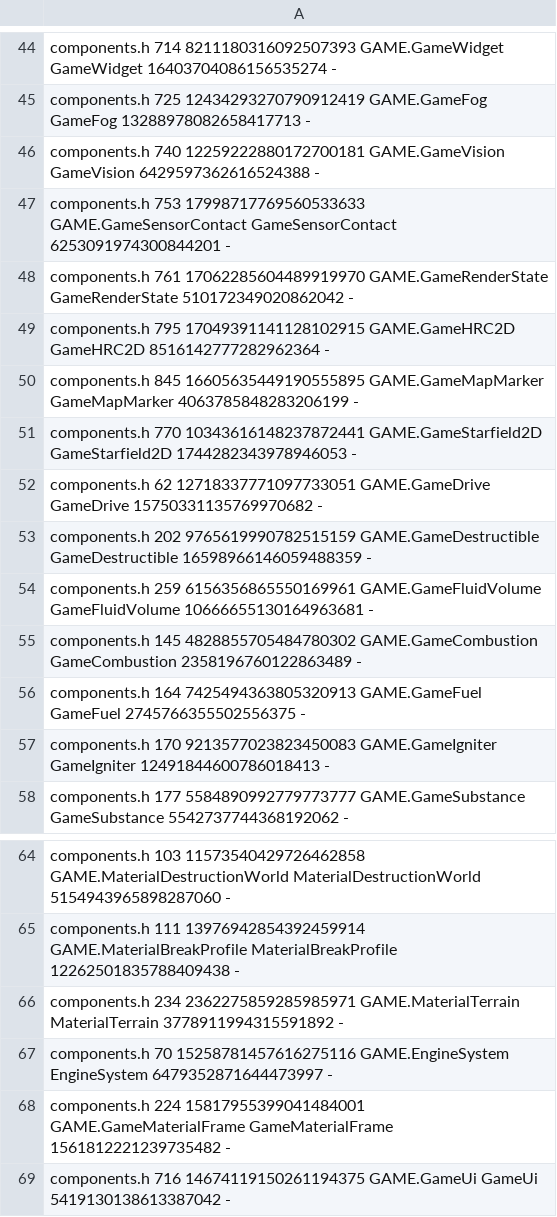
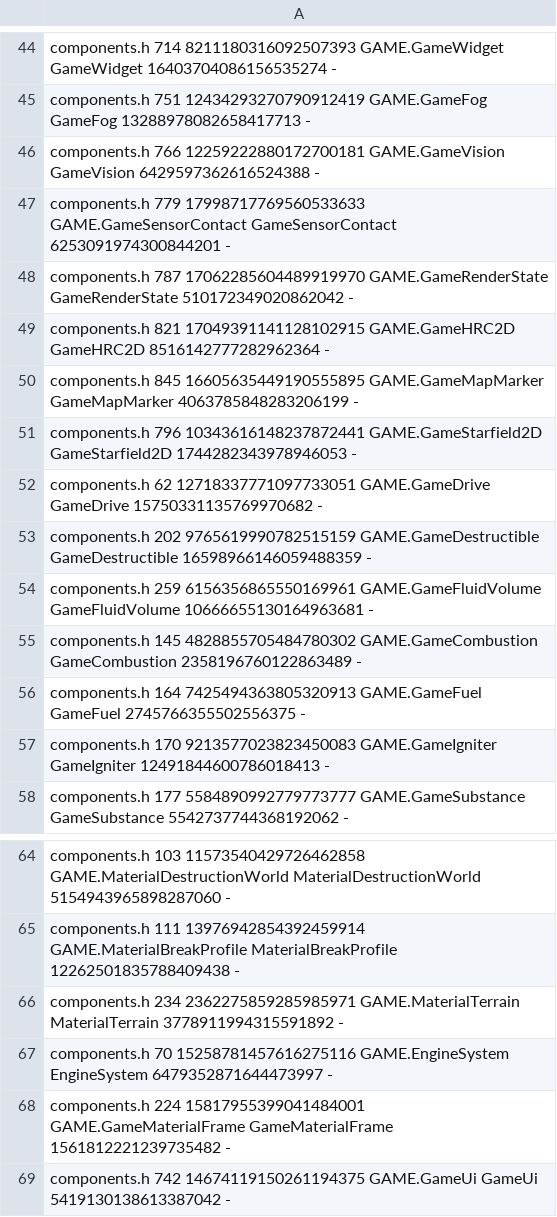
Before and after one commit to waldnercharles/chibi, a TSV file: src/runtime/component_ids.tsv, drawn as a sheet; only a part is shown, gaps mark what is left out; the diff covers the shown part only; the diff names each change by its address in the sheet, - before the commit and + after, or states it on an @@ line.

```diff
--- a/src/runtime/component_ids.tsv
+++ b/src/runtime/component_ids.tsv
-A45: components.h 725 12434293270790912419 GAME.GameFog…
+A45: components.h 751 12434293270790912419 GAME.GameFog…
-A46: components.h 740 12259222880172700181 GAME.GameVision…
+A46: components.h 766 12259222880172700181 GAME.GameVision…
-A47: components.h 753 17998717769560533633 GAME.GameSensorContact…
+A47: components.h 779 17998717769560533633 GAME.GameSensorContact…
-A48: components.h 761 17062285604489919970 GAME.GameRenderState…
+A48: components.h 787 17062285604489919970 GAME.GameRenderState…
-A49: components.h 795 17049391141128102915 GAME.GameHRC2D…
+A49: components.h 821 17049391141128102915 GAME.GameHRC2D…
-A51: components.h 770 10343616148237872441 GAME.GameStarfield2D…
+A51: components.h 796 10343616148237872441 GAME.GameStarfield2D…
-A69: components.h 716 14674119150261194375 GAME.GameUi…
+A69: components.h 742 14674119150261194375 GAME.GameUi…
```
Also changed, not shown: 25 edited cells elsewhere in this file, 33 other files.
